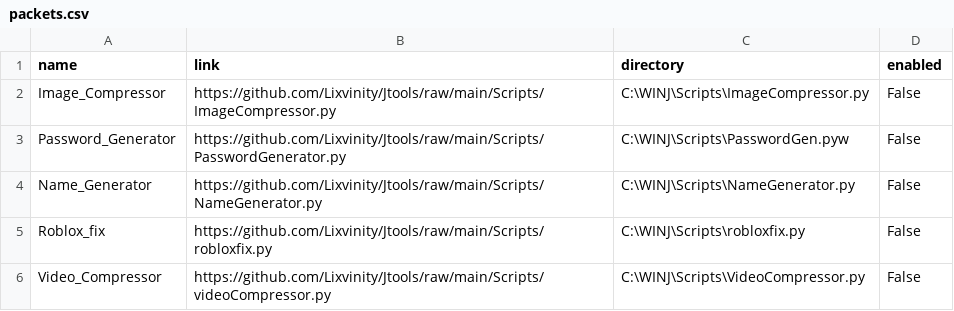
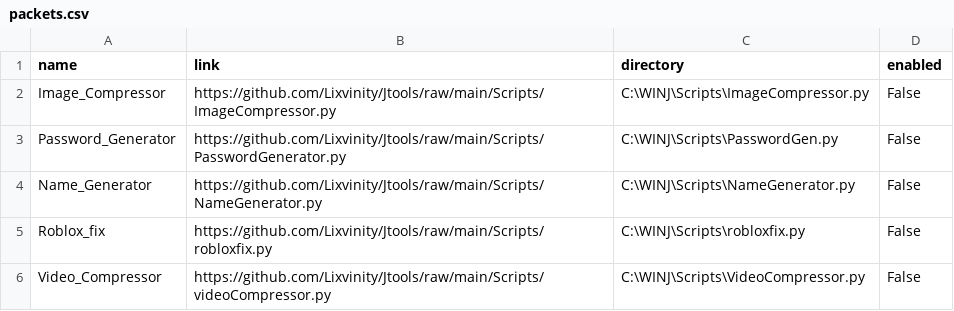
Before and after one commit to Lixvinity/Jtools, a CSV file: Prerequisites/packets.csv, drawn as a sheet.

Commit message:
Update packets.csv

```diff
--- a/Prerequisites/packets.csv
+++ b/Prerequisites/packets.csv
@@ -2,3 +2,3 @@ name,link,directory,enabled
 Image_Compressor,https://github.com/Lixvinity/Jtools/raw/main/Scripts/ImageCompressor.py,C:\WINJ\Scripts\ImageCompressor.py,False
-Password_Generator,https://github.com/Lixvinity/Jtools/raw/main/Scripts/PasswordGenerator.py,C:\WINJ\Scripts\PasswordGen.pyw,False
+Password_Generator,https://github.com/Lixvinity/Jtools/raw/main/Scripts/PasswordGenerator.py,C:\WINJ\Scripts\PasswordGen.py,False
 Name_Generator,https://github.com/Lixvinity/Jtools/raw/main/Scripts/NameGenerator.py,C:\WINJ\Scripts\NameGenerator.py,False
```
